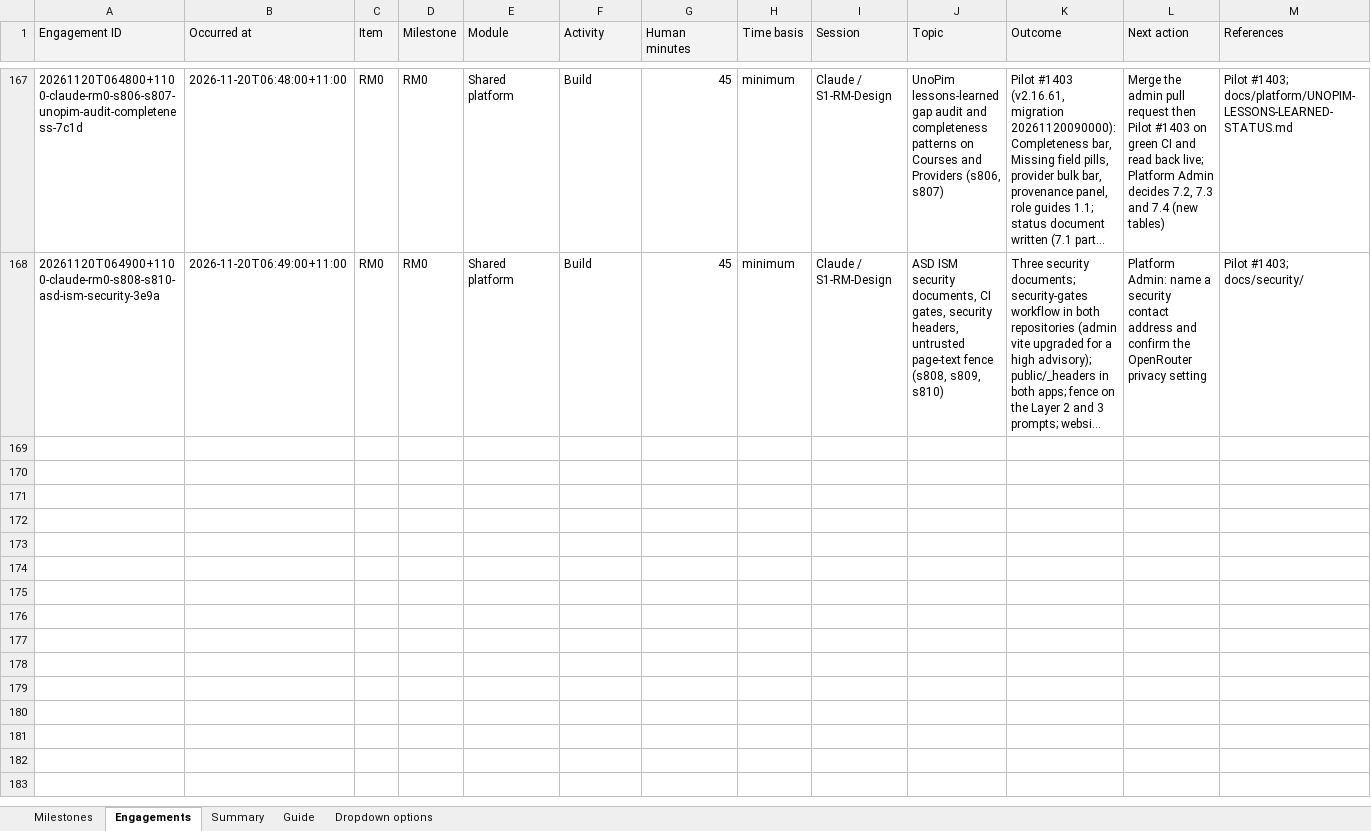
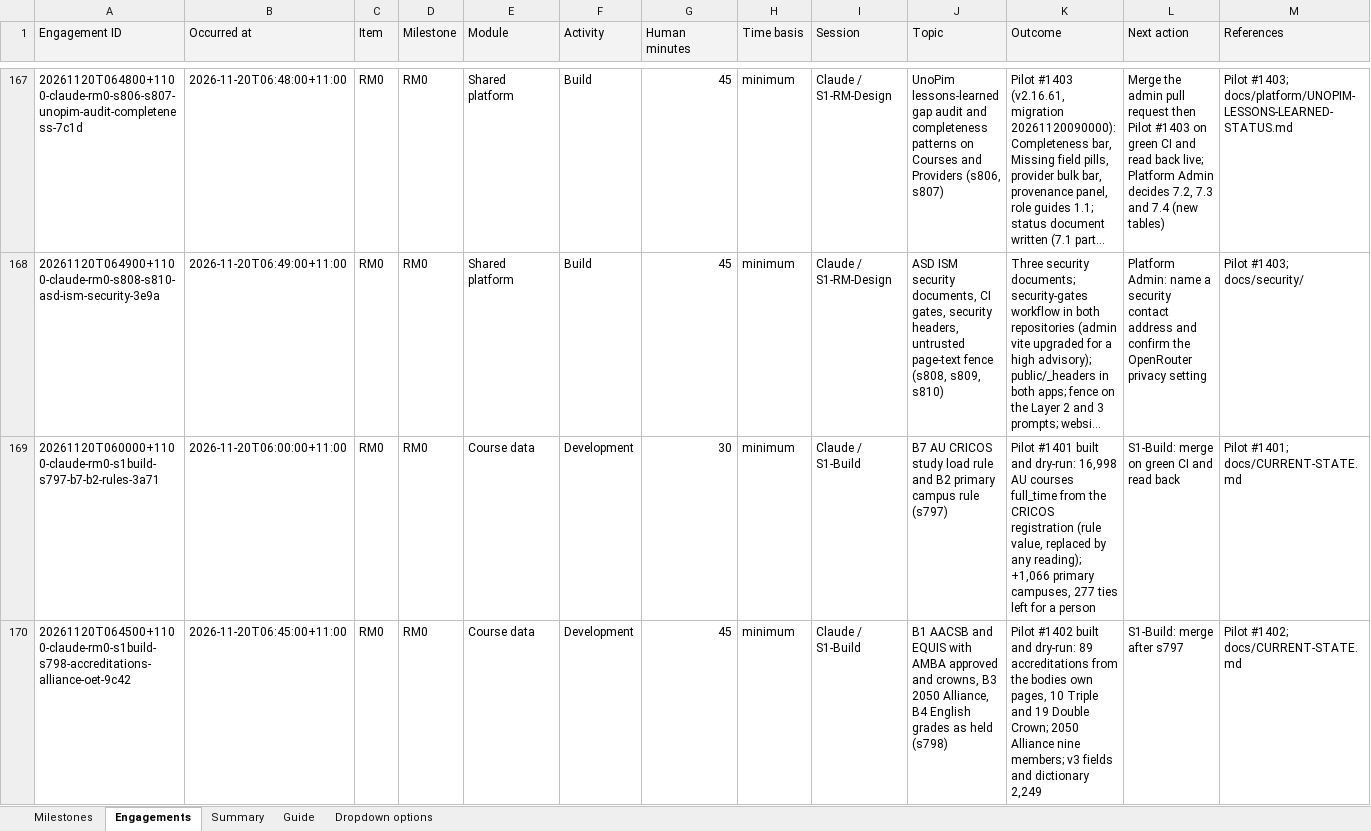
Before and after one commit to msinghbs-ai/coursefinder-admin, an Excel workbook: docs/Roadmap/2026-01/Roadmap_Engagement_Register.xlsx, sheet Engagements, drawn as a sheet; only a part is shown, gaps mark what is left out; long unchanged cells end in …; values as stored, in another font and other column widths than the file's, no borders; rows hold the shown columns only; the diff covers the shown part only; the diff names each change by its address in the sheet, - before the commit and + after, or states it on an @@ line.

```diff
--- a/docs/Roadmap/2026-01/Roadmap_Engagement_Register.xlsx (sheet Engagements)
+++ b/docs/Roadmap/2026-01/Roadmap_Engagement_Register.xlsx (sheet Engagements)
+row 169: 20261120T060000+1100-claude-rm0-s1build-s797-b7-b2-rules-3a71 | 2026-11-20T06:00:00+11:00 | RM0 | RM0 | Course data | Development | 30 | minimum | Claude / S1-Build | B7 AU CRICOS study load rule and B2 primary campus rule (s797) | Pilot #1401 built and dry-run: 16,998 AU courses full_time from the CRICOS registration (rule value, replaced by any reading); +1,066 primary campuses, 277 ties left for a person | S1-Build: merge on green CI and read back | Pilot #1401; docs/CURRENT-STATE.md
+row 170: 20261120T064500+1100-claude-rm0-s1build-s798-accreditations-alliance-oet-9c42 | 2026-11-20T06:45:00+11:00 | RM0 | RM0 | Course data | Development | 45 | minimum | Claude / S1-Build | B1 AACSB and EQUIS with AMBA approved and crowns, B3 2050 Alliance, B4 English grades as held (s798) | Pilot #1402 built and dry-run: 89 accreditations from the bodies own pages, 10 Triple and 19 Double Crown; 2050 Alliance nine members; v3 fields and dictionary 2,249 | S1-Build: merge after s797 | Pilot #1402; docs/CURRENT-STATE.md
```
Also changed, not shown: 1 added row elsewhere in this sheet, 9 other files.
